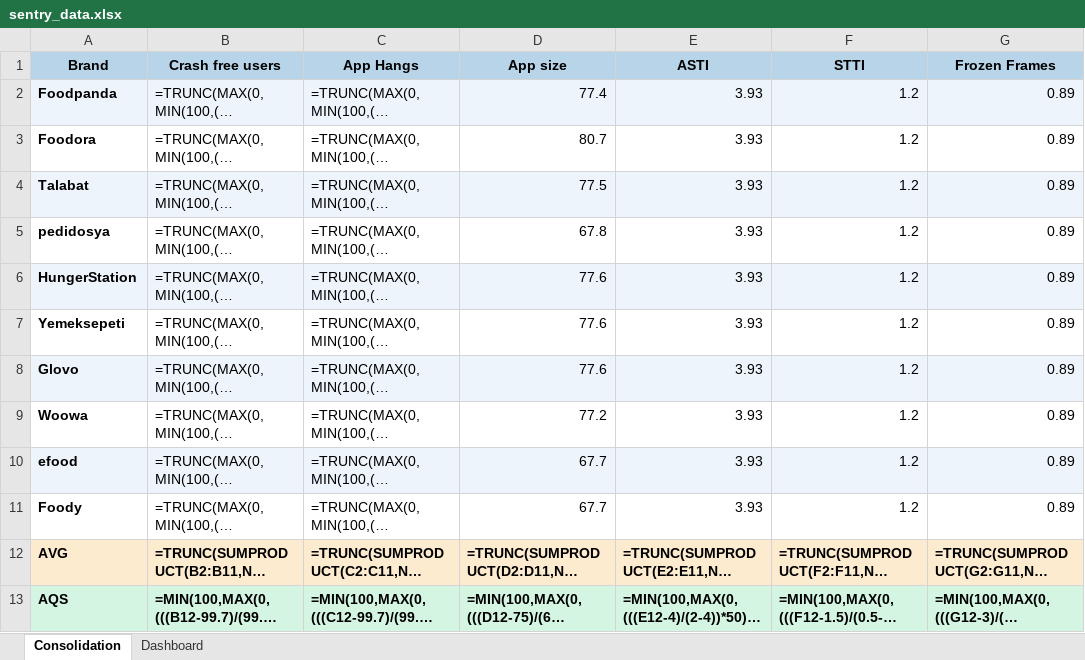
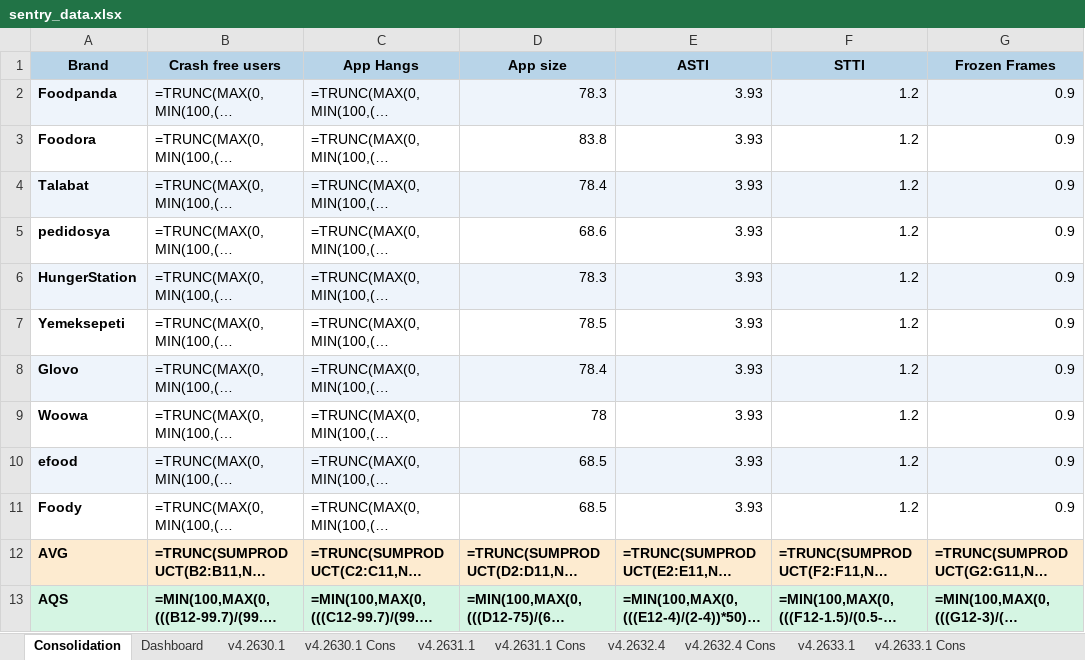
Before and after one commit to shilpa-bansal0401/rider-app-ios-reliability-dashboard, an Excel workbook: consolidation_report/sentry_data.xlsx, sheet Consolidation, drawn as a sheet; only a part is shown; long unchanged cells end in …; values as stored, in another font and other column widths than the file's, no borders; formulas without a stored value are shown as written; the diff names each change by its address in the sheet, - before the commit and + after, or states it on an @@ line.

```diff
--- a/consolidation_report/sentry_data.xlsx (sheet Consolidation)
+++ b/consolidation_report/sentry_data.xlsx (sheet Consolidation)
+sheet tab: v4.2630.1
+sheet tab: v4.2630.1 Cons
+sheet tab: v4.2631.1
+sheet tab: v4.2631.1 Cons
+sheet tab: v4.2632.4
+sheet tab: v4.2632.4 Cons
+sheet tab: v4.2633.1
+sheet tab: v4.2633.1 Cons
-D2 (App size): 77.4
+D2 (App size): 78.3
-G2:G11 (Frozen Frames): 0.89
+G2:G11 (Frozen Frames): 0.9
-D3 (App size): 80.7
+D3 (App size): 83.8
-D4 (App size): 77.5
+D4 (App size): 78.4
-D5 (App size): 67.8
+D5 (App size): 68.6
-D6 (App size): 77.6
+D6 (App size): 78.3
-D7 (App size): 77.6
+D7 (App size): 78.5
-D8 (App size): 77.6
+D8 (App size): 78.4
-D9 (App size): 77.2
+D9 (App size): 78
-D10:D11 (App size): 67.7
+D10:D11 (App size): 68.5
```
Also changed, not shown: sheet Dashboard, hidden cells, 6 other files.
